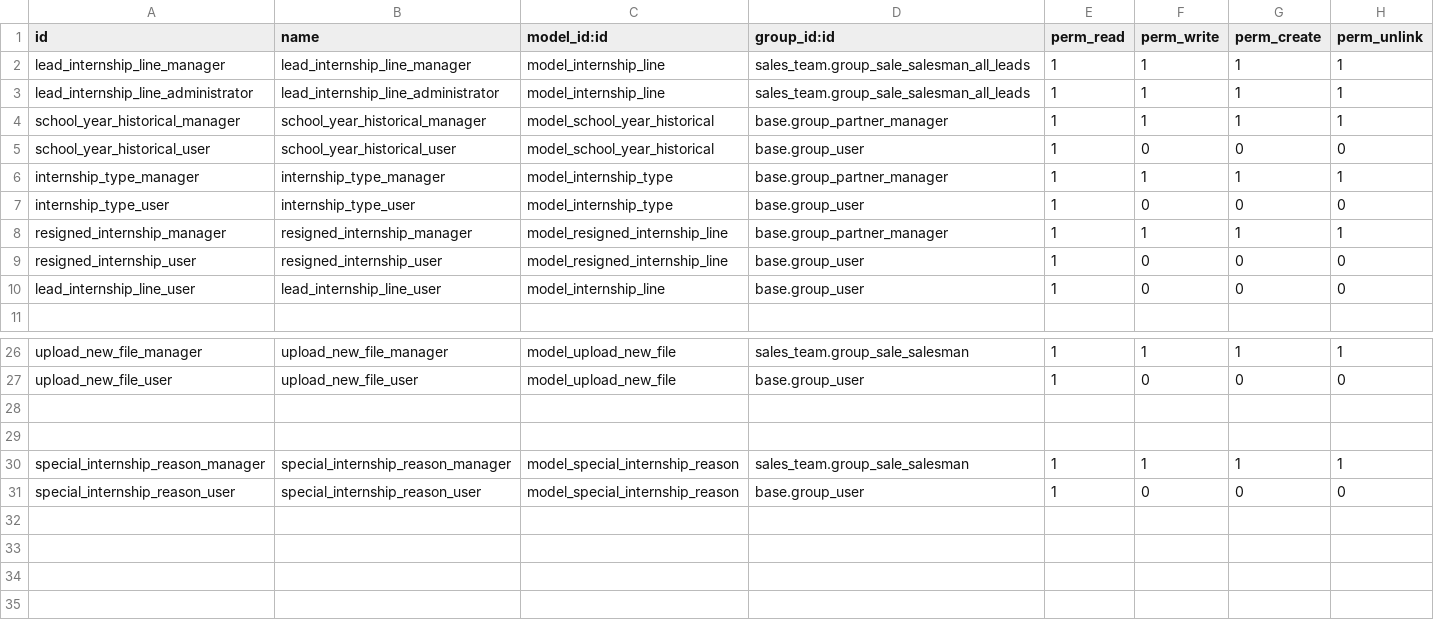
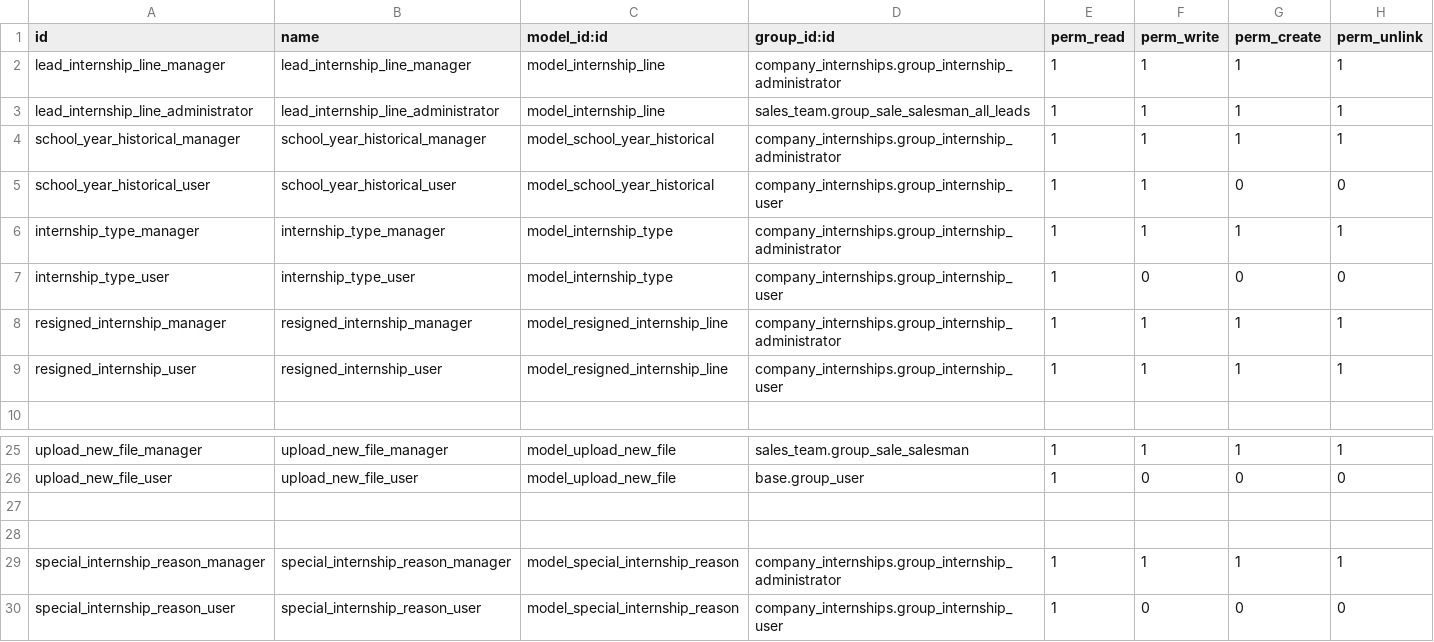
Before and after one commit to Usurbilgo-Lanbide-Eskola/odoo-addons, a CSV file: company_internships/security/ir.model.access.csv, drawn as a sheet; only a part is shown, gaps mark what is left out.

```diff
--- a/company_internships/security/ir.model.access.csv
+++ b/company_internships/security/ir.model.access.csv
@@ -1,11 +1,10 @@
 "id","name","model_id:id","group_id:id","perm_read","perm_write","perm_create","perm_unlink"
-"lead_internship_line_manager","lead_internship_line_manager","model_internship_line","sales_team.group_sale_salesman_all_leads",1,1,1,1
+"lead_internship_line_manager","lead_internship_line_manager","model_internship_line","company_internships.group_internship_administrator",1,1,1,1
 "lead_internship_line_administrator","lead_internship_line_administrator","model_internship_line","sales_team.group_sale_salesman_all_leads",1,1,1,1
-"school_year_historical_manager","school_year_historical_manager","model_school_year_historical","base.group_partner_manager",1,1,1,1
-"school_year_historical_user","school_year_historical_user","model_school_year_historical","base.group_user",1,0,0,0
-"internship_type_manager","internship_type_manager","model_internship_type","base.group_partner_manager",1,1,1,1
-"internship_type_user","internship_type_user","model_internship_type","base.group_user",1,0,0,0
-"resigned_internship_manager","resigned_internship_manager","model_resigned_internship_line","base.group_partner_manager",1,1,1,1
-"resigned_internship_user","resigned_internship_user","model_resigned_internship_line","base.group_user",1,0,0,0
-"lead_internship_line_user","lead_internship_line_user","model_internship_line","base.group_user",1,0,0,0
+"school_year_historical_manager","school_year_historical_manager","model_school_year_historical","company_internships.group_internship_administrator",1,1,1,1
+"school_year_historical_user","school_year_historical_user","model_school_year_historical","company_internships.group_internship_user",1,1,0,0
+"internship_type_manager","internship_type_manager","model_internship_type","company_internships.group_internship_administrator",1,1,1,1
+"internship_type_user","internship_type_user","model_internship_type","company_internships.group_internship_user",1,0,0,0
+"resigned_internship_manager","resigned_internship_manager","model_resigned_internship_line","company_internships.group_internship_administrator",1,1,1,1
+"resigned_internship_user","resigned_internship_user","model_resigned_internship_line","company_internships.group_internship_user",1,1,1,1
 
@@ -29,3 +28,3 @@
 
-"special_internship_reason_manager","special_internship_reason_manager","model_special_internship_reason","sales_team.group_sale_salesman",1,1,1,1
-"special_internship_reason_user","special_internship_reason_user","model_special_internship_reason","base.group_user",1,0,0,0
+"special_internship_reason_manager","special_internship_reason_manager","model_special_internship_reason","company_internships.group_internship_administrator",1,1,1,1
+"special_internship_reason_user","special_internship_reason_user","model_special_internship_reason","company_internships.group_internship_user",1,0,0,0
```
Also changed, not shown: hezkuntza_student_group_importer/security/ir.model.access.csv, hezkuntza_student_importer/security/ir.model.access.csv, 15 other files.
